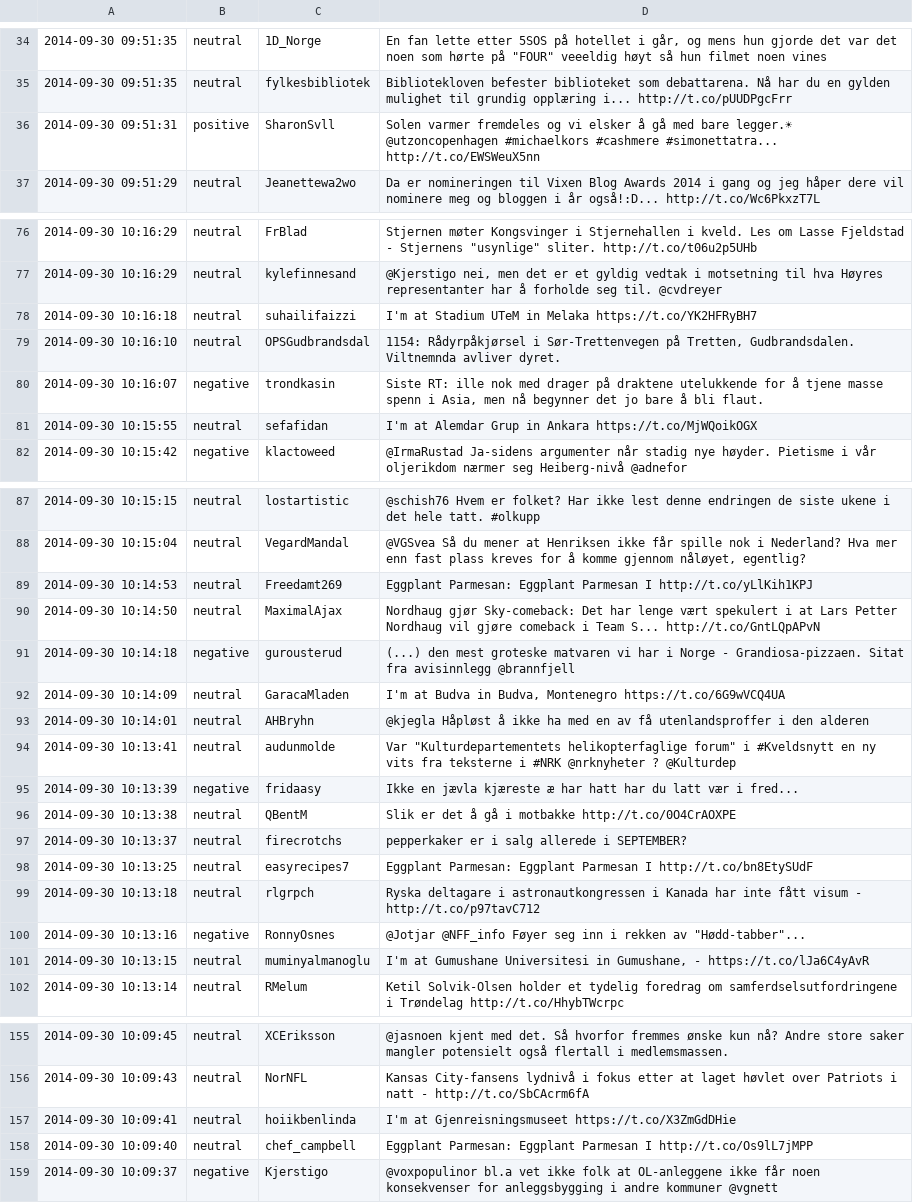
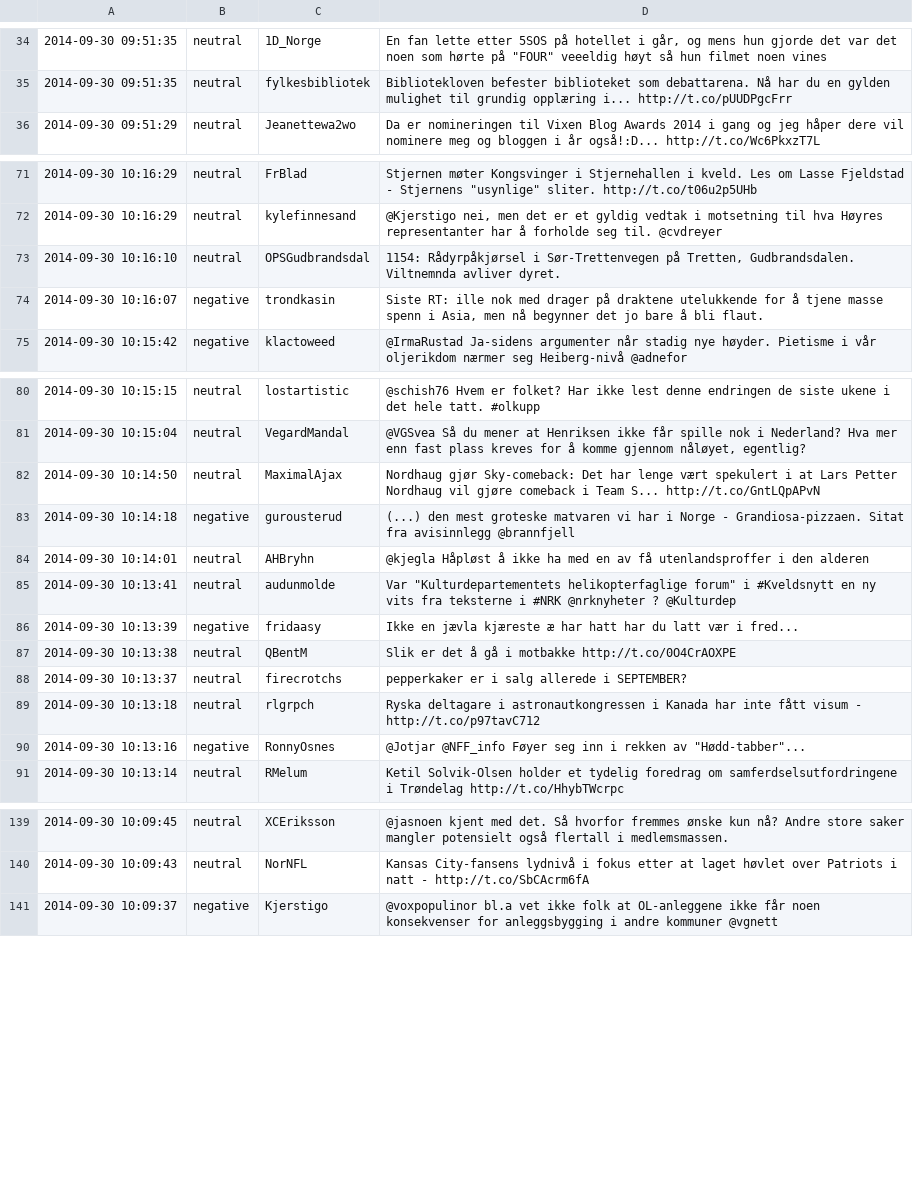
Before and after one commit to JohnArneOye/twitter-sentiment, a TSV file: jill_annotated_data/random_dataset.tsv, drawn as a sheet; only a part is shown, gaps mark what is left out; the diff covers the shown part only; the diff names each change by its address in the sheet, - before the commit and + after, or states it on an @@ line.

```diff
--- a/jill_annotated_data/random_dataset.tsv
+++ b/jill_annotated_data/random_dataset.tsv
-row 36: 2014-09-30 09:51:31 | positive | SharonSvll | Solen varmer fremdeles og vi elsker å gå med bare legger.☀ @utzoncopenhagen #michaelkors #cashmere #simonettatra... http://t.co/EWSWeuX5nn
-row 78: 2014-09-30 10:16:18 | neutral | suhailifaizzi | I'm at Stadium UTeM in Melaka https://t.co/YK2HFRyBH7
-row 81: 2014-09-30 10:15:55 | neutral | sefafidan | I'm at Alemdar Grup in Ankara https://t.co/MjWQoikOGX
-row 89: 2014-09-30 10:14:53 | neutral | Freedamt269 | Eggplant Parmesan: Eggplant Parmesan I http://t.co/yLlKih1KPJ
-row 92: 2014-09-30 10:14:09 | neutral | GaracaMladen | I'm at Budva in Budva, Montenegro https://t.co/6G9wVCQ4UA
-row 98: 2014-09-30 10:13:25 | neutral | easyrecipes7 | Eggplant Parmesan: Eggplant Parmesan I http://t.co/bn8EtySUdF
-row 101: 2014-09-30 10:13:15 | neutral | muminyalmanoglu | I'm at Gumushane Universitesi in Gumushane, - https://t.co/lJa6C4yAvR
-row 157: 2014-09-30 10:09:41 | neutral | hoiikbenlinda | I'm at Gjenreisningsmuseet https://t.co/X3ZmGdDHie
-row 158: 2014-09-30 10:09:40 | neutral | chef_campbell | Eggplant Parmesan: Eggplant Parmesan I http://t.co/Os9lL7jMPP
```
Also changed, not shown: 27 removed rows elsewhere in this file, test_annotated_data/erna_dataset.tsv, 15 other files.
